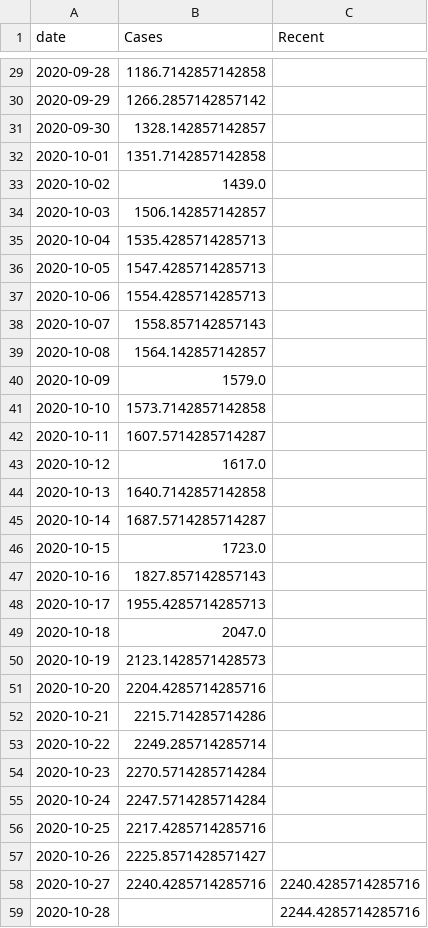
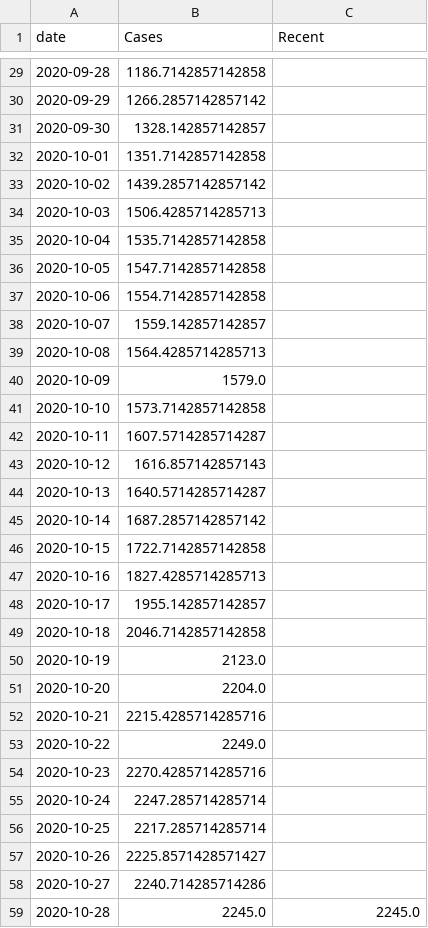
Before and after one commit to simoncook/Spectator, a CSV file: GManchester_live_data.csv, drawn as a sheet; only a part is shown, gaps mark what is left out; the diff covers the shown part only.

Commit message:
Python upload 09/11/2020 13:29:14

```diff
--- a/GManchester_live_data.csv
+++ b/GManchester_live_data.csv
@@ -32,9 +32,9 @@ date,Cases,Recent
 2020-10-01,1351.7142857142858,
-2020-10-02,1439.0,
-2020-10-03,1506.142857142857,
-2020-10-04,1535.4285714285713,
-2020-10-05,1547.4285714285713,
-2020-10-06,1554.4285714285713,
-2020-10-07,1558.857142857143,
-2020-10-08,1564.142857142857,
+2020-10-02,1439.2857142857142,
+2020-10-03,1506.4285714285713,
+2020-10-04,1535.7142857142858,
+2020-10-05,1547.7142857142858,
+2020-10-06,1554.7142857142858,
+2020-10-07,1559.142857142857,
+2020-10-08,1564.4285714285713,
 2020-10-09,1579.0,
@@ -42,18 +42,18 @@ date,Cases,Recent
 2020-10-11,1607.5714285714287,
-2020-10-12,1617.0,
-2020-10-13,1640.7142857142858,
-2020-10-14,1687.5714285714287,
-2020-10-15,1723.0,
-2020-10-16,1827.857142857143,
-2020-10-17,1955.4285714285713,
-2020-10-18,2047.0,
-2020-10-19,2123.1428571428573,
-2020-10-20,2204.4285714285716,
-2020-10-21,2215.714285714286,
-2020-10-22,2249.285714285714,
-2020-10-23,2270.5714285714284,
-2020-10-24,2247.5714285714284,
-2020-10-25,2217.4285714285716,
+2020-10-12,1616.857142857143,
+2020-10-13,1640.5714285714287,
+2020-10-14,1687.2857142857142,
+2020-10-15,1722.7142857142858,
+2020-10-16,1827.4285714285713,
+2020-10-17,1955.142857142857,
+2020-10-18,2046.7142857142858,
+2020-10-19,2123.0,
+2020-10-20,2204.0,
+2020-10-21,2215.4285714285716,
+2020-10-22,2249.0,
+2020-10-23,2270.4285714285716,
+2020-10-24,2247.285714285714,
+2020-10-25,2217.285714285714,
 2020-10-26,2225.8571428571427,
-2020-10-27,2240.4285714285716,2240.4285714285716
-2020-10-28,,2244.4285714285716
+2020-10-27,2240.714285714286,
+2020-10-28,2245.0,2245.0
```
Also changed, not shown: 1 added row and 24 edited cells elsewhere in this file.
